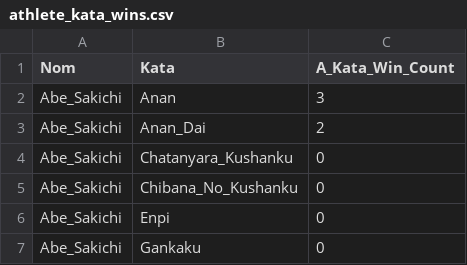
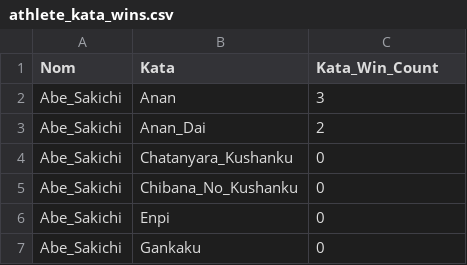
Before and after one commit to AlexMous3/App_Kata_DBK1, a CSV file: athlete_kata_wins.csv, drawn as a sheet; only a part is shown.

```diff
--- a/athlete_kata_wins.csv
+++ b/athlete_kata_wins.csv
@@ -1,2 +1,2 @@
-Nom,Kata,A_Kata_Win_Count
+Nom,Kata,Kata_Win_Count
 Abe_Sakichi,Anan,3
```
Also changed, not shown: 4 other files.
